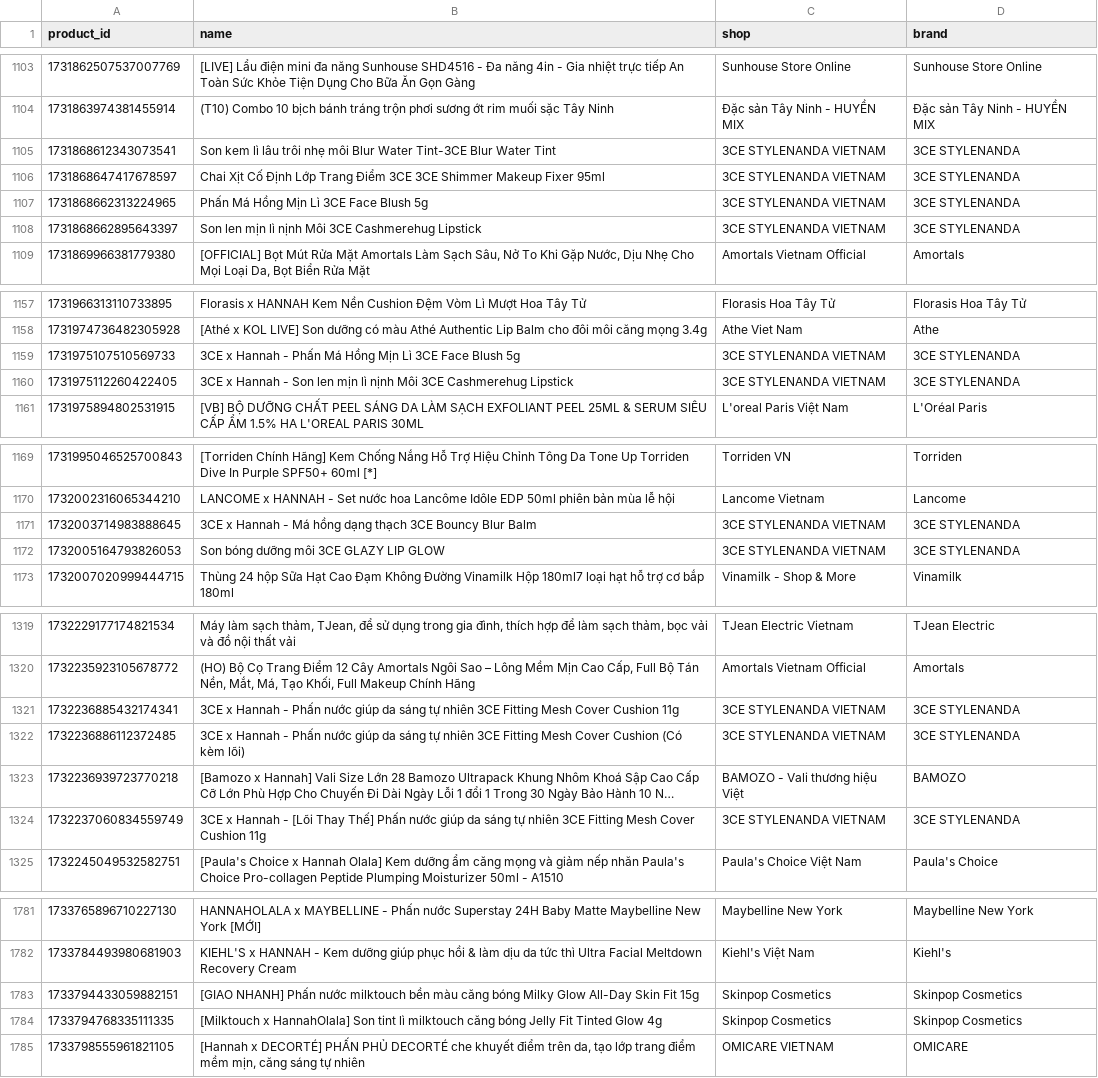
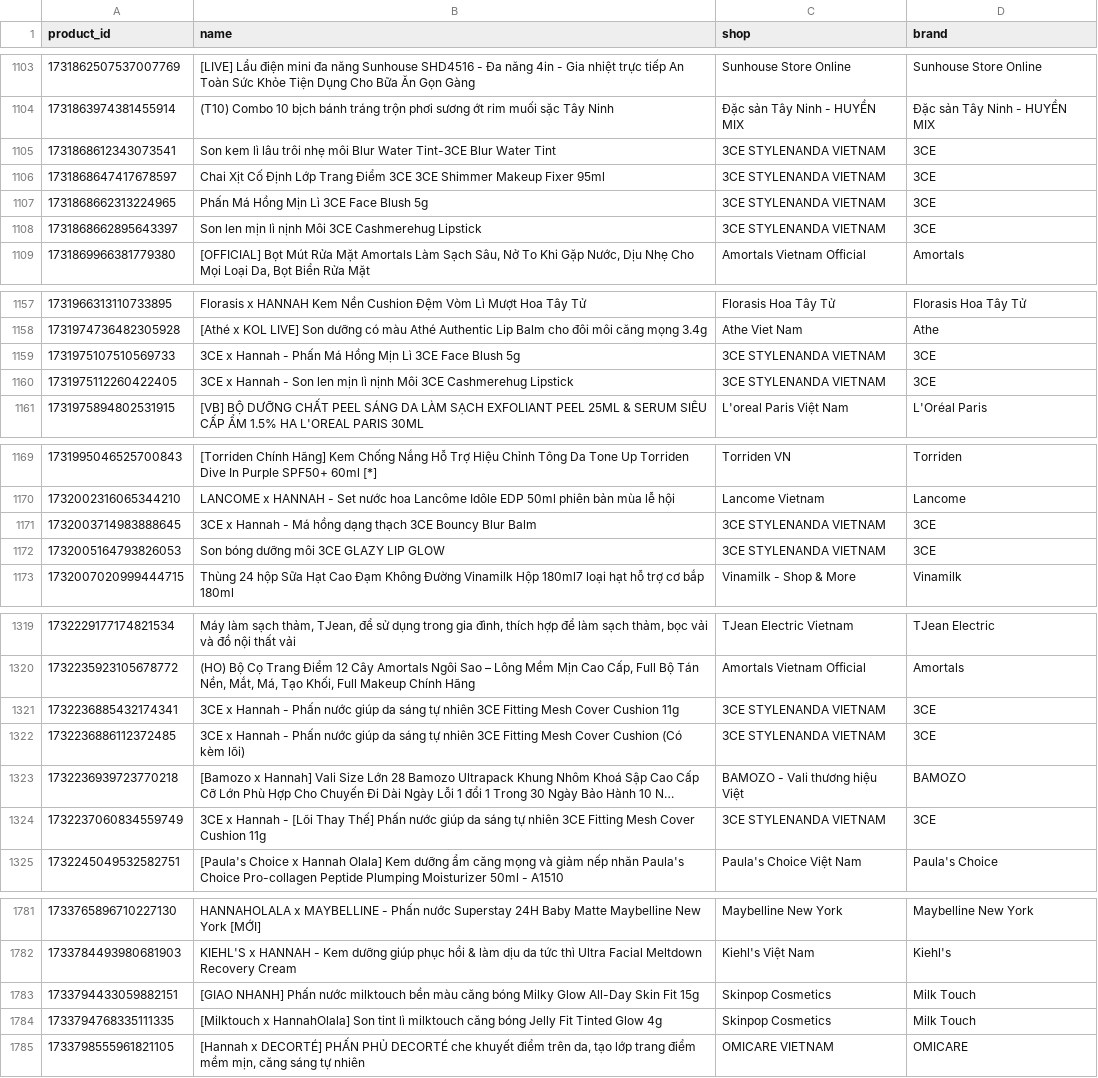
Before and after one commit to vynguyen-HO/ezs-dashboard, a CSV file: tiktok/data/products.csv, drawn as a sheet; only a part is shown, gaps mark what is left out; long unchanged cells end in …; the diff covers the shown part only; the diff names each change by its address in the sheet, - before the commit and + after, or states it on an @@ line.

```diff
--- a/tiktok/data/products.csv
+++ b/tiktok/data/products.csv
-D1105:D1108 (brand): 3CE STYLENANDA
+D1105:D1108 (brand): 3CE
-D1159:D1160 (brand): 3CE STYLENANDA
+D1159:D1160 (brand): 3CE
-D1171:D1172 (brand): 3CE STYLENANDA
+D1171:D1172 (brand): 3CE
-D1321:D1322 (brand): 3CE STYLENANDA
+D1321:D1322 (brand): 3CE
-D1324 (brand): 3CE STYLENANDA
+D1324 (brand): 3CE
-D1783:D1784 (brand): Skinpop Cosmetics
+D1783:D1784 (brand): Milk Touch
```
Also changed, not shown: 41 edited cells elsewhere in this file, tools/tiktok/brand_map.csv, 2 other files.
